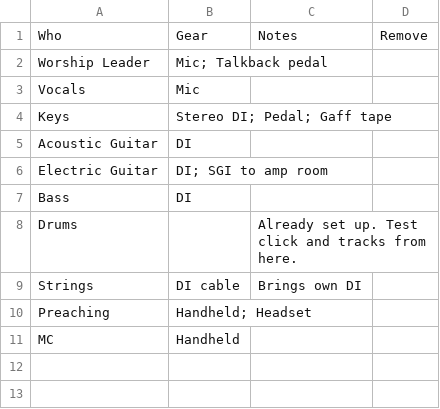
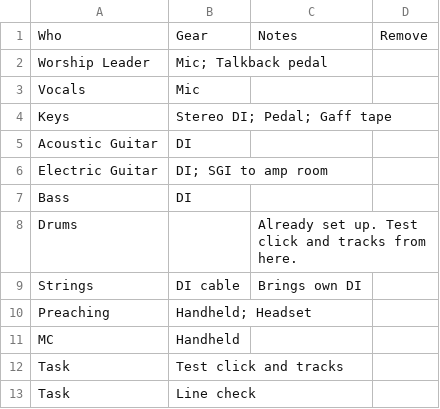
Before and after one commit to MattLinny/oceanside-mc-sheet, a CSV file: gear.csv, drawn as a sheet; the diff names each change by its address in the sheet, - before the commit and + after, or states it on an @@ line.

```diff
--- a/gear.csv
+++ b/gear.csv
+row 12: Task | Test click and tracks
+row 13: Task | Line check
```
Also changed, not shown: 1 other file.
